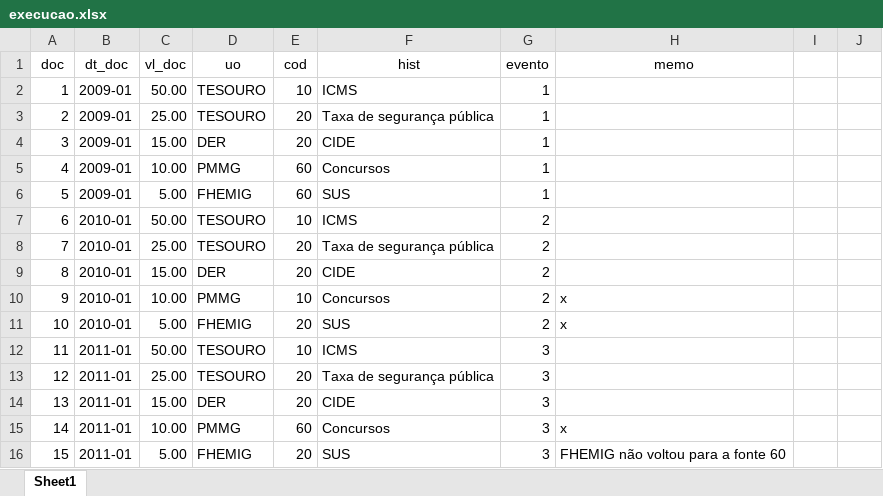
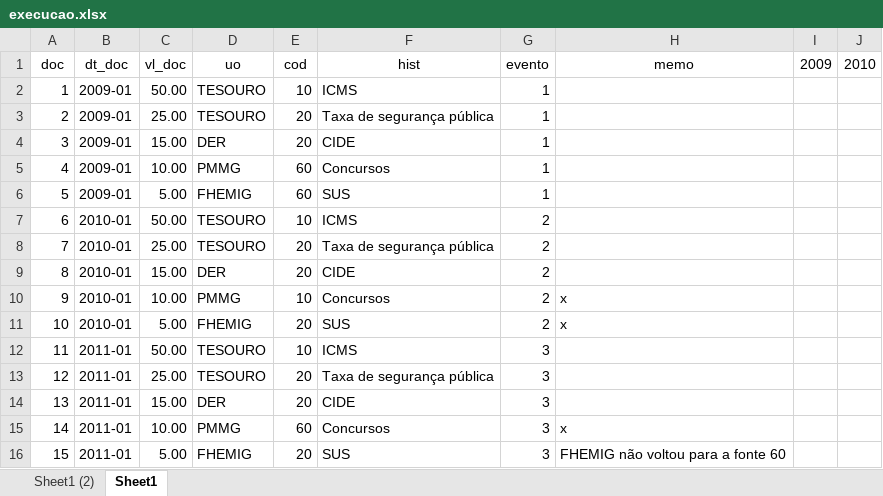
Before and after one commit to splor-mg/notas, an Excel workbook: 20230525T135146/execucao.xlsx, sheet Sheet1, drawn as a sheet; values as stored, in another font and other column widths than the file's, no borders; the diff names each change by its address in the sheet, - before the commit and + after, or states it on an @@ line.

```diff
--- a/20230525T135146/execucao.xlsx (sheet Sheet1)
+++ b/20230525T135146/execucao.xlsx (sheet Sheet1)
+sheet tab: Sheet1 (2)
-I1: (empty)
+I1: 2009
-J1: (empty)
+J1: 2010
```
Also changed, not shown: 2 other files.
